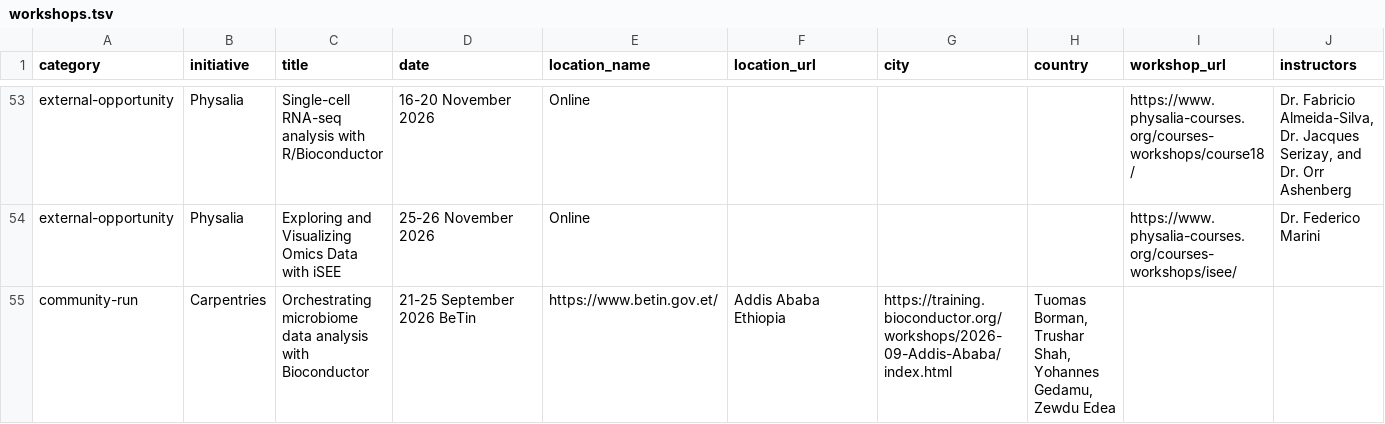
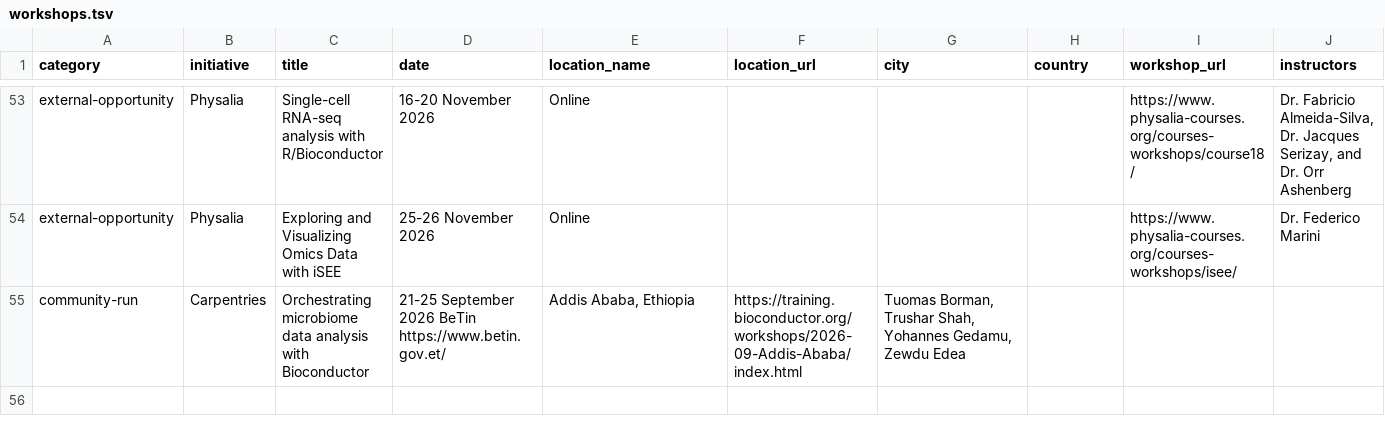
Before and after one commit to Nyasita/bioconductor-training, a TSV file: data/workshops.tsv, drawn as a sheet; only a part is shown, gaps mark what is left out; the diff names each change by its address in the sheet, - before the commit and + after, or states it on an @@ line.

Commit message:
Update workshops.tsv

```diff
--- a/data/workshops.tsv
+++ b/data/workshops.tsv
-D55 (date): 21-25 September 2026 BeTin
+D55 (date): 21-25 September 2026 BeTin https://www.betin.gov.et/
-E55 (location_name): https://www.betin.gov.et/
+E55 (location_name): Addis Ababa, Ethiopia
-F55 (location_url): Addis Ababa Ethiopia
+F55 (location_url): https://training.bioconductor.org/workshops/2026-09-Addis-Ababa/index.html
-G55 (city): https://training.bioconductor.org/workshops/2026-09-Addis-Ababa/index.html
+G55 (city): Tuomas Borman, Trushar Shah, Yohannes Gedamu, Zewdu Edea
-H55 (country): Tuomas Borman, Trushar Shah, Yohannes Gedamu, Zewdu Edea
+H55 (country): (empty)
```
